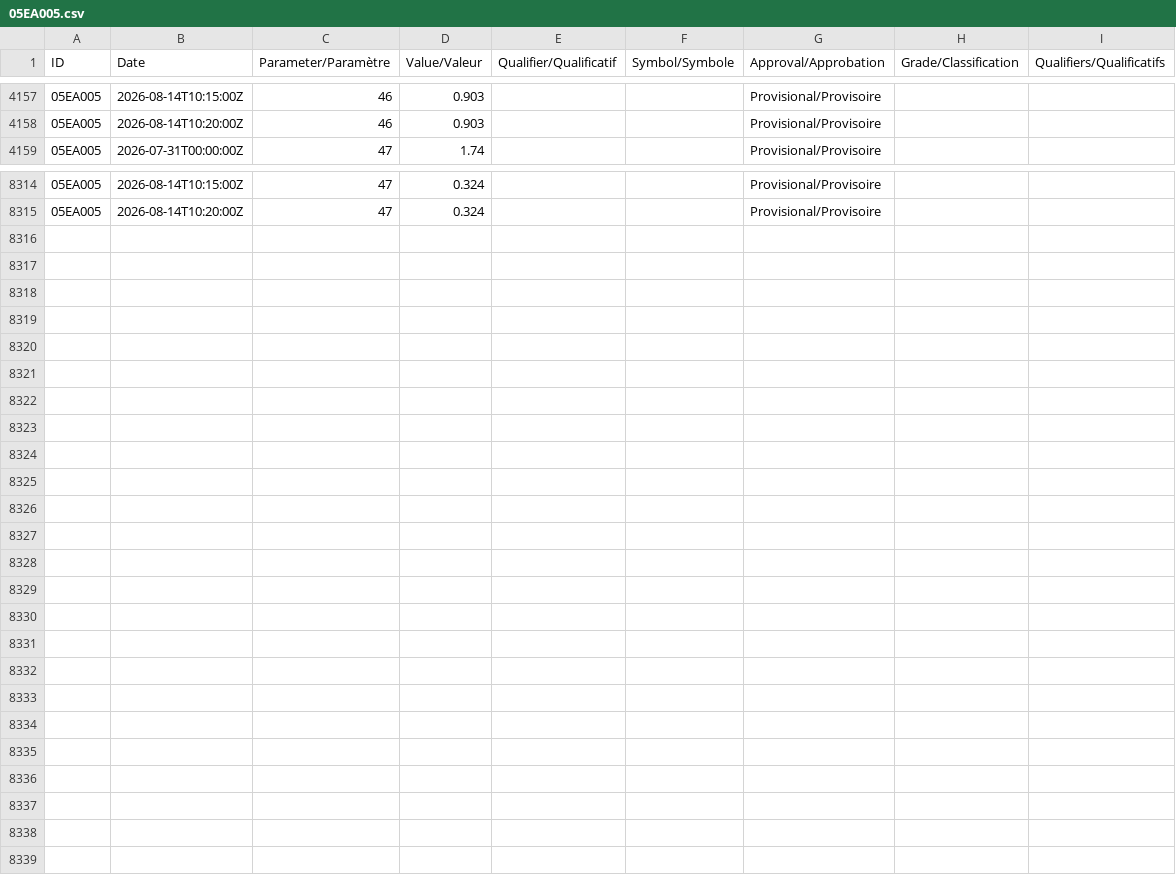
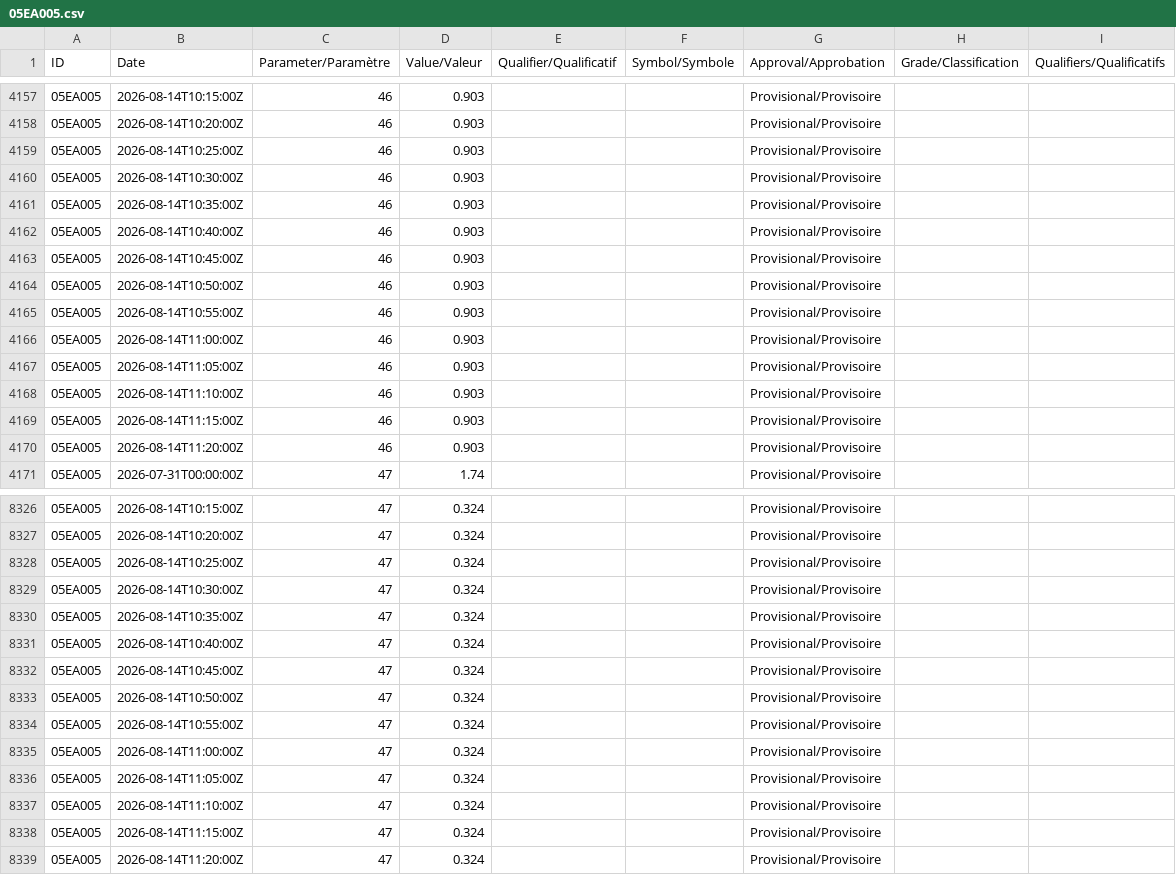
Before and after one commit to stevester-codes/sturgeon-river-hydrology, a CSV file: output/latest_attempt/raw/wateroffice/05EA005.csv, drawn as a sheet; only a part is shown, gaps mark what is left out.

```diff
--- a/output/latest_attempt/raw/wateroffice/05EA005.csv
+++ b/output/latest_attempt/raw/wateroffice/05EA005.csv
@@ -4158,2 +4158,14 @@
 05EA005,2026-08-14T10:20:00Z,46,0.903,,,Provisional/Provisoire,,
+05EA005,2026-08-14T10:25:00Z,46,0.903,,,Provisional/Provisoire,,
+05EA005,2026-08-14T10:30:00Z,46,0.903,,,Provisional/Provisoire,,
+05EA005,2026-08-14T10:35:00Z,46,0.903,,,Provisional/Provisoire,,
+05EA005,2026-08-14T10:40:00Z,46,0.903,,,Provisional/Provisoire,,
+05EA005,2026-08-14T10:45:00Z,46,0.903,,,Provisional/Provisoire,,
+05EA005,2026-08-14T10:50:00Z,46,0.903,,,Provisional/Provisoire,,
+05EA005,2026-08-14T10:55:00Z,46,0.903,,,Provisional/Provisoire,,
+05EA005,2026-08-14T11:00:00Z,46,0.903,,,Provisional/Provisoire,,
+05EA005,2026-08-14T11:05:00Z,46,0.903,,,Provisional/Provisoire,,
+05EA005,2026-08-14T11:10:00Z,46,0.903,,,Provisional/Provisoire,,
+05EA005,2026-08-14T11:15:00Z,46,0.903,,,Provisional/Provisoire,,
+05EA005,2026-08-14T11:20:00Z,46,0.903,,,Provisional/Provisoire,,
 05EA005,2026-07-31T00:00:00Z,47,1.74,,,Provisional/Provisoire,,
@@ -8315 +8327,13 @@
 05EA005,2026-08-14T10:20:00Z,47,0.324,,,Provisional/Provisoire,,
+05EA005,2026-08-14T10:25:00Z,47,0.324,,,Provisional/Provisoire,,
+05EA005,2026-08-14T10:30:00Z,47,0.324,,,Provisional/Provisoire,,
+05EA005,2026-08-14T10:35:00Z,47,0.324,,,Provisional/Provisoire,,
+05EA005,2026-08-14T10:40:00Z,47,0.324,,,Provisional/Provisoire,,
+05EA005,2026-08-14T10:45:00Z,47,0.324,,,Provisional/Provisoire,,
+05EA005,2026-08-14T10:50:00Z,47,0.324,,,Provisional/Provisoire,,
+05EA005,2026-08-14T10:55:00Z,47,0.324,,,Provisional/Provisoire,,
+05EA005,2026-08-14T11:00:00Z,47,0.324,,,Provisional/Provisoire,,
+05EA005,2026-08-14T11:05:00Z,47,0.324,,,Provisional/Provisoire,,
+05EA005,2026-08-14T11:10:00Z,47,0.324,,,Provisional/Provisoire,,
+05EA005,2026-08-14T11:15:00Z,47,0.324,,,Provisional/Provisoire,,
+05EA005,2026-08-14T11:20:00Z,47,0.324,,,Provisional/Provisoire,,
```
Also changed, not shown: output/latest_attempt/raw/wateroffice/05EA006.csv, output/latest_attempt/summary/latest_gauges.csv, 25 other files.
